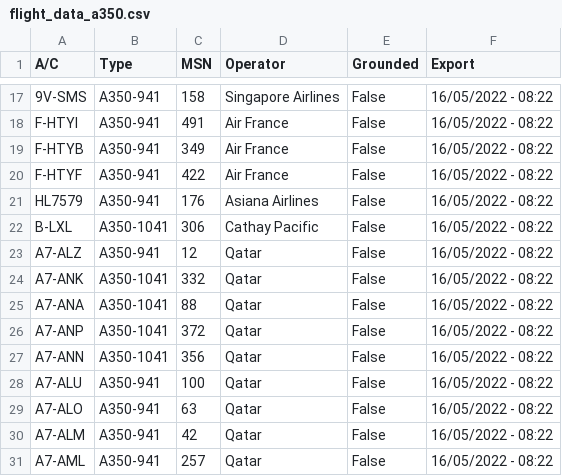
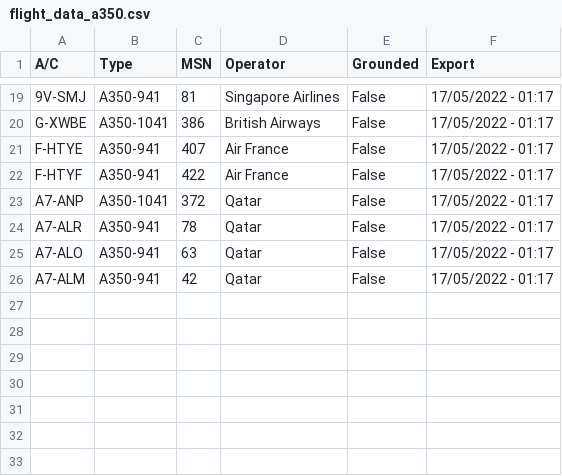
Before and after one commit to clintjb/clintjb.github.v2, a CSV file: _data/flight_data_a350.csv, drawn as a sheet; only a part is shown, gaps mark what is left out; removed rows and columns are numbered as before the commit, all else as after; the diff covers the shown part only; the diff names each change by its address in the sheet, - before the commit and + after, or states it on an @@ line.

```diff
--- a/_data/flight_data_a350.csv
+++ b/_data/flight_data_a350.csv
-A19 (A/C): 9V-SMS
+A19 (A/C): 9V-SMJ
-C19 (MSN): 158
+C19 (MSN): 81
-F19 (Export): 16/05/2022 - 08:22
+F19 (Export): 17/05/2022 - 01:17
-row 18: F-HTYI | A350-941 | 491 | Air France | False | 16/05/2022 - 08:22
+row 20: G-XWBE | A350-1041 | 386 | British Airways | False | 17/05/2022 - 01:17
-A21 (A/C): F-HTYB
+A21 (A/C): F-HTYE
-C21 (MSN): 349
+C21 (MSN): 407
-F21:F22 (Export): 16/05/2022 - 08:22
+F21:F22 (Export): 17/05/2022 - 01:17
-row 21: HL7579 | A350-941 | 176 | Asiana Airlines | False | 16/05/2022 - 08:22
-row 22: B-LXL | A350-1041 | 306 | Cathay Pacific | False | 16/05/2022 - 08:22
-row 23: A7-ALZ | A350-941 | 12 | Qatar | False | 16/05/2022 - 08:22
-row 24: A7-ANK | A350-1041 | 332 | Qatar | False | 16/05/2022 - 08:22
-row 25: A7-ANA | A350-1041 | 88 | Qatar | False | 16/05/2022 - 08:22
-F23 (Export): 16/05/2022 - 08:22
+F23 (Export): 17/05/2022 - 01:17
-row 27: A7-ANN | A350-1041 | 356 | Qatar | False | 16/05/2022 - 08:22
-A24 (A/C): A7-ALU
+A24 (A/C): A7-ALR
-C24 (MSN): 100
+C24 (MSN): 78
-F24:F26 (Export): 16/05/2022 - 08:22
+F24:F26 (Export): 17/05/2022 - 01:17
-row 31: A7-AML | A350-941 | 257 | Qatar | False | 16/05/2022 - 08:22
```
Also changed, not shown: 10 added rows, 8 removed rows and 19 edited cells elsewhere in this file, 1 other file.
